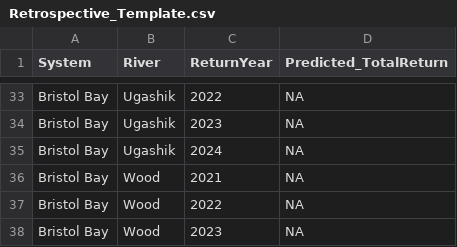
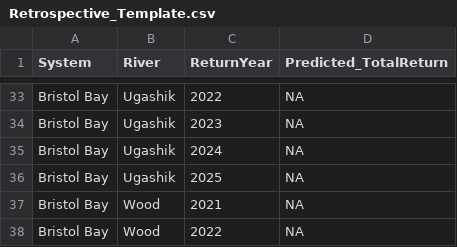
Before and after one commit to SOLV-Code/SalmonPrize_DataManagement, a CSV file: DATA/2026_Sockeye_International/BristolBay/DataPackage_BristolBay_2026/Retrospective_Template.csv, drawn as a sheet; only a part is shown, gaps mark what is left out; the shorter side is filled out with more unchanged rows.

```diff
--- a/DATA/2026_Sockeye_International/BristolBay/DataPackage_BristolBay_2026/Retrospective_Template.csv
+++ b/DATA/2026_Sockeye_International/BristolBay/DataPackage_BristolBay_2026/Retrospective_Template.csv
@@ -35,2 +35,3 @@ Bristol Bay,Ugashik,2023,NA
 Bristol Bay,Ugashik,2024,NA
+Bristol Bay,Ugashik,2025,NA
 Bristol Bay,Wood,2021,NA
```
Also changed, not shown: DATA/2026_Sockeye_International/BristolBay/DataPackage_BristolBay_2026/FullDataSet_LongFormat.csv, DATA/2026_Sockeye_International/BristolBay/DataPackage_BristolBay_2026/ReturnsByAge_WideFormat.csv, 5 other files.
